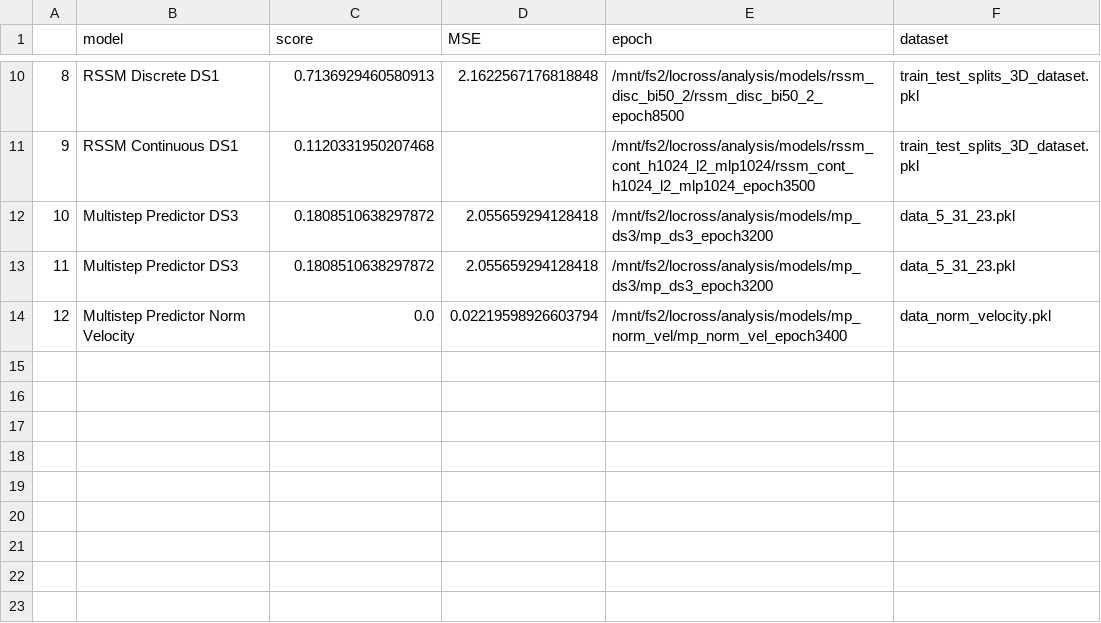
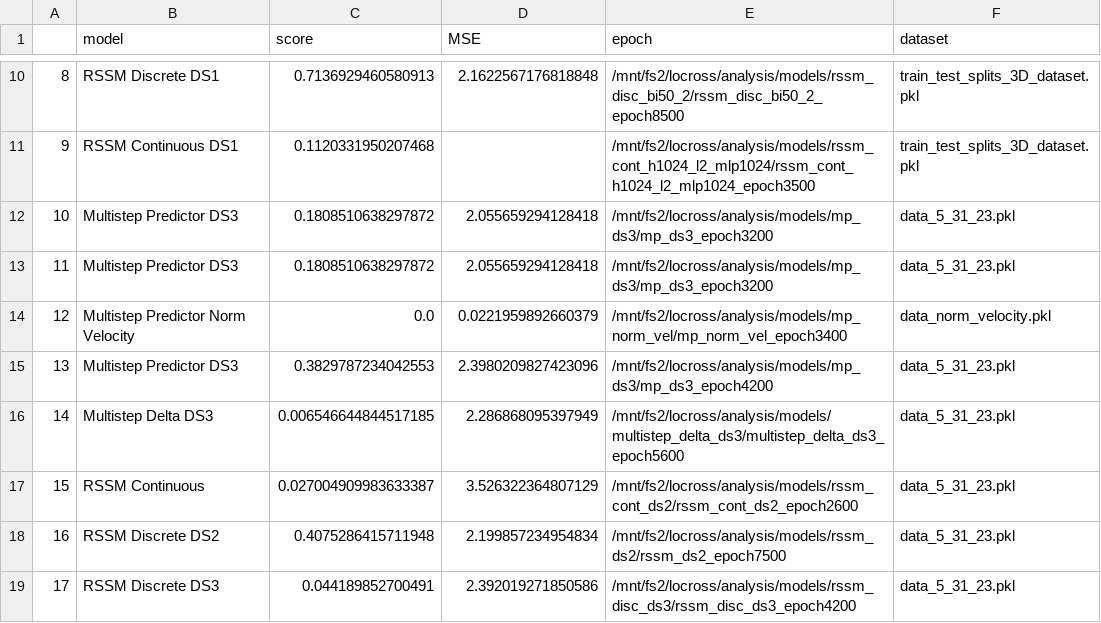
Before and after one commit to locross93/SocialWorldModeling, a CSV file: results/all_results_goal_events.csv, drawn as a sheet; only a part is shown, gaps mark what is left out.

Commit message:
New results new epochs

```diff
--- a/results/all_results_goal_events.csv
+++ b/results/all_results_goal_events.csv
@@ -13,2 +13,7 @@
 11,Multistep Predictor DS3,0.1808510638297872,2.055659294128418,/mnt/fs2/locross/analysis/models/mp_ds3/mp_ds3_epoch3200,data_5_31_23.pkl
-12,Multistep Predictor Norm Velocity,0.0,0.02219598926603794,/mnt/fs2/locross/analysis/models/mp_norm_vel/mp_norm_vel_epoch3400,data_norm_velocity.pkl
+12,Multistep Predictor Norm Velocity,0.0,0.0221959892660379,/mnt/fs2/locross/analysis/models/mp_norm_vel/mp_norm_vel_epoch3400,data_norm_velocity.pkl
+13,Multistep Predictor DS3,0.3829787234042553,2.3980209827423096,/mnt/fs2/locross/analysis/models/mp_ds3/mp_ds3_epoch4200,data_5_31_23.pkl
+14,Multistep Delta DS3,0.006546644844517185,2.286868095397949,/mnt/fs2/locross/analysis/models/multistep_delta_ds3/multistep_delta_ds3_epoch5600,data_5_31_23.pkl
+15,RSSM Continuous,0.027004909983633387,3.526322364807129,/mnt/fs2/locross/analysis/models/rssm_cont_ds2/rssm_cont_ds2_epoch2600,data_5_31_23.pkl
+16,RSSM Discrete DS2,0.4075286415711948,2.199857234954834,/mnt/fs2/locross/analysis/models/rssm_ds2/rssm_ds2_epoch7500,data_5_31_23.pkl
+17,RSSM Discrete DS3,0.044189852700491,2.392019271850586,/mnt/fs2/locross/analysis/models/rssm_disc_ds3/rssm_disc_ds3_epoch4200,data_5_31_23.pkl
```
Also changed, not shown: 2 other files.
